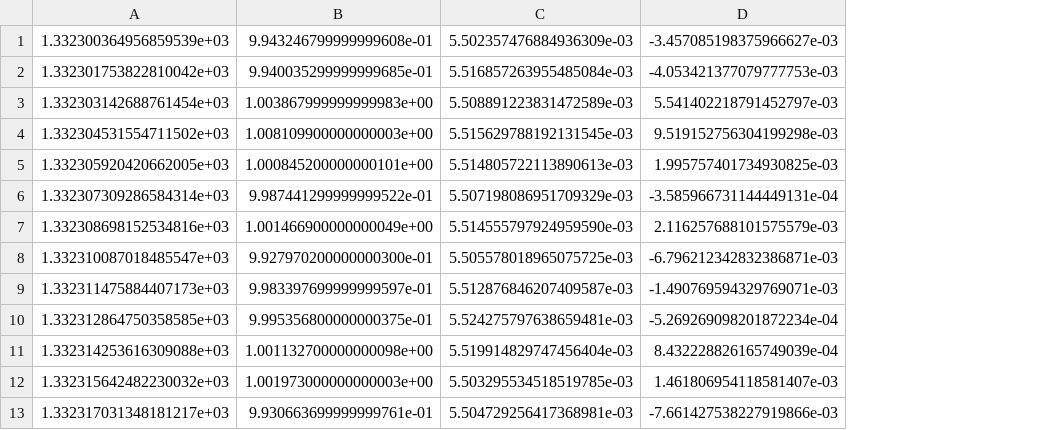
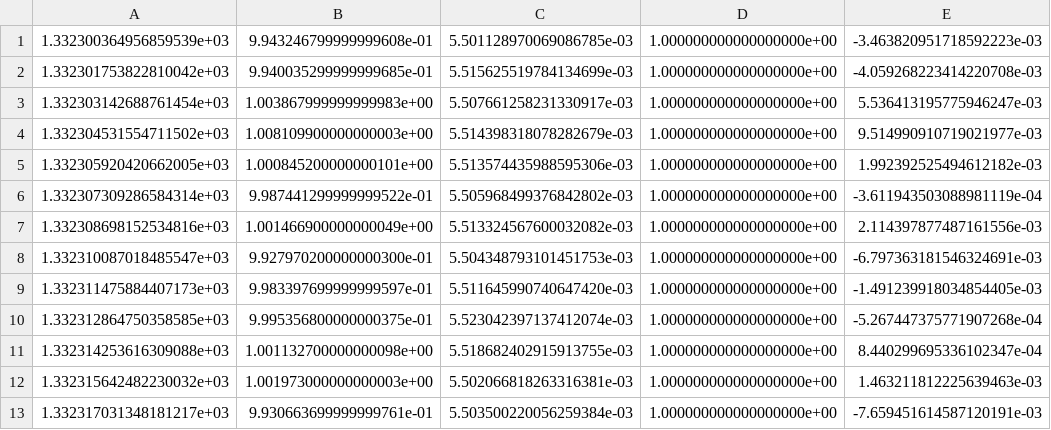
Before and after one commit to Prachi-Rahate/Flare_Leaps, a CSV file: TIC_271698144/ns/residual_TIC_271698144.csv, drawn as a sheet; only a part is shown; removed rows and columns are numbered as before the commit, all else as after; the diff names each change by its address in the sheet, - before the commit and + after, or states it on an @@ line.

```diff
--- a/TIC_271698144/ns/residual_TIC_271698144.csv
+++ b/TIC_271698144/ns/residual_TIC_271698144.csv
-column C, rows 1-13: 5.502357476884936309e-03 | 5.516857263955485084e-03 | 5.508891223831472589e-03 | 5.515629788192131545e-03 | 5.514805722113890613e-03 | 5.507198086951709329e-03 | 5.514555797924959590e-03 | 5.505578018965075725e-03 | 5.512876846207409587e-03 | 5.524275797638659481e-03 | 5.519914829747456404e-03 | 5.503295534518519785e-03 | 5.504729256417368981e-03
-column D, rows 1-13: -3.457085198375966627e-03 | -4.053421377079777753e-03 | 5.541402218791452797e-03 | 9.519152756304199298e-03 | 1.995757401734930825e-03 | -3.585966731144449131e-04 | 2.116257688101575579e-03 | -6.796212342832386871e-03 | -1.490769594329769071e-03 | -5.269269098201872234e-04 | 8.432228826165749039e-04 | 1.461806954118581407e-03 | -7.661427538227919866e-03
+column C, rows 1-13: 5.501128970069086785e-03 | 5.515625519784134699e-03 | 5.507661258231330917e-03 | 5.514398318078282679e-03 | 5.513574435988595306e-03 | 5.505968499376842802e-03 | 5.513324567600032082e-03 | 5.504348793101451753e-03 | 5.511645990740647420e-03 | 5.523042397137412074e-03 | 5.518682402915913755e-03 | 5.502066818263316381e-03 | 5.503500220056259384e-03
+column D, rows 1-13: all 1.000000000000000000e+00
+column E, rows 1-13: -3.463820951718592223e-03 | -4.059268223414220708e-03 | 5.536413195775946247e-03 | 9.514990910719021977e-03 | 1.992392525494612182e-03 | -3.611943503088981119e-04 | 2.114397877487161556e-03 | -6.797363181546324691e-03 | -1.491239918034854405e-03 | -5.267447375771907268e-04 | 8.440299695336102347e-04 | 1.463211812225639463e-03 | -7.659451614587120191e-03
```
Also changed, not shown: 28 other files.
